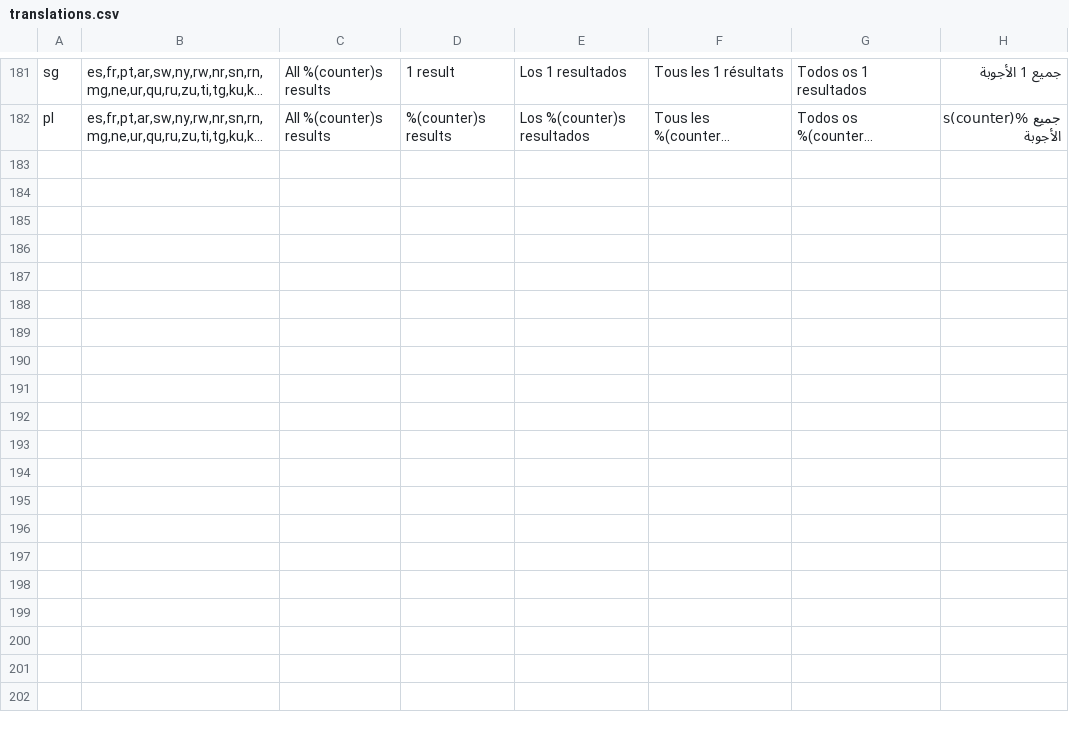
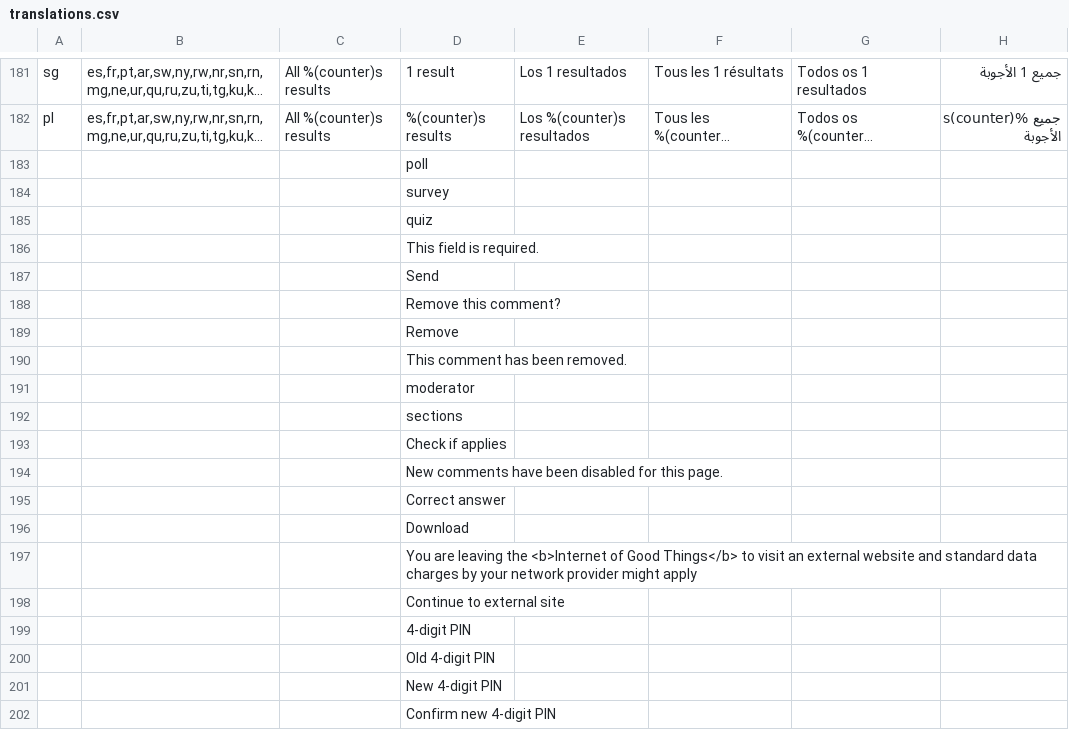
Before and after one commit to unicef/iogt, a CSV file: common/translation_utils/translations.csv, drawn as a sheet; only a part is shown, gaps mark what is left out; long unchanged cells end in …; rows hold the shown columns only; the diff covers the shown part only; the diff names each change by its address in the sheet, - before the commit and + after, or states it on an @@ line.

Commit message:
Add additional strings to translation sheet

```diff
--- a/common/translation_utils/translations.csv
+++ b/common/translation_utils/translations.csv
+row 183:  |  |  | poll
+row 184:  |  |  | survey
+row 185:  |  |  | quiz
+row 186:  |  |  | This field is required.
+row 187:  |  |  | Send
+row 188:  |  |  | Remove this comment?
+row 189:  |  |  | Remove
+row 190:  |  |  | This comment has been removed.
+row 191:  |  |  | moderator
+row 192:  |  |  | sections
+row 193:  |  |  | Check if applies
+row 194:  |  |  | New comments have been disabled for this page.
+row 195:  |  |  | Correct answer
+row 196:  |  |  | Download
+row 197:  |  |  | You are leaving the <b>Internet of Good Things</b> to visit an external website and standard data charges by your network provider might apply
+row 198:  |  |  | Continue to external site
+row 199:  |  |  | 4-digit PIN
+row 200:  |  |  | Old 4-digit PIN
+row 201:  |  |  | New 4-digit PIN
+row 202:  |  |  | Confirm new 4-digit PIN
```
Also changed, not shown: 42 added rows elsewhere in this file.
